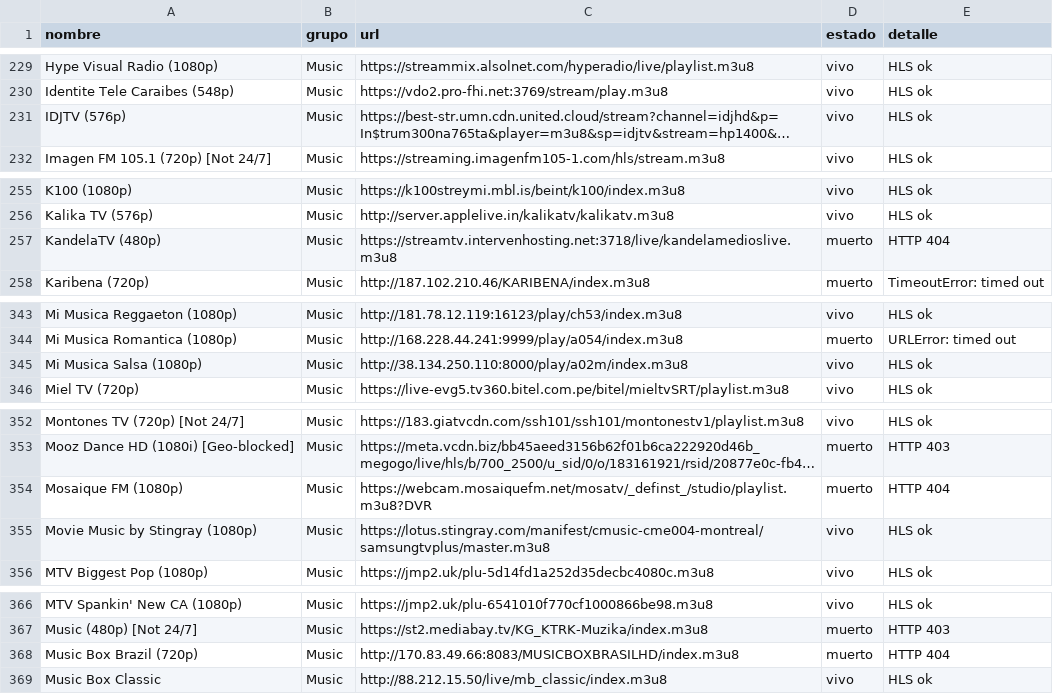
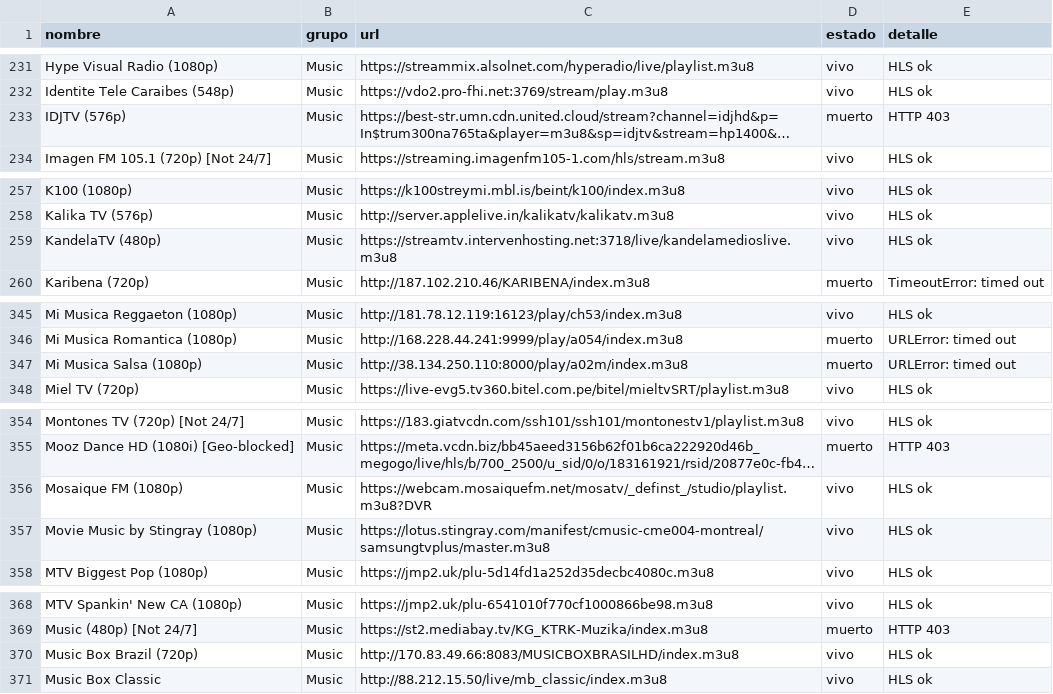
Before and after one commit to hamunoz/Tawyers-IPTV, a CSV file: lists/music_reporte.csv, drawn as a sheet; only a part is shown, gaps mark what is left out; long unchanged cells end in …; addresses are those after the commit; the diff covers the shown part only; the diff names each change by its address in the sheet, - before the commit and + after, or states it on an @@ line.

```diff
--- a/lists/music_reporte.csv
+++ b/lists/music_reporte.csv
-D233 (estado): vivo
+D233 (estado): muerto
-E233 (detalle): HLS ok
+E233 (detalle): HTTP 403
-D259 (estado): muerto
+D259 (estado): vivo
-E259 (detalle): HTTP 404
+E259 (detalle): HLS ok
-D347 (estado): vivo
+D347 (estado): muerto
-E347 (detalle): HLS ok
+E347 (detalle): URLError: timed out
-D356 (estado): muerto
+D356 (estado): vivo
-E356 (detalle): HTTP 404
+E356 (detalle): HLS ok
-D370 (estado): muerto
+D370 (estado): vivo
-E370 (detalle): HTTP 404
+E370 (detalle): HLS ok
```
Also changed, not shown: 3 added rows and 39 edited cells elsewhere in this file, 2 other files.
